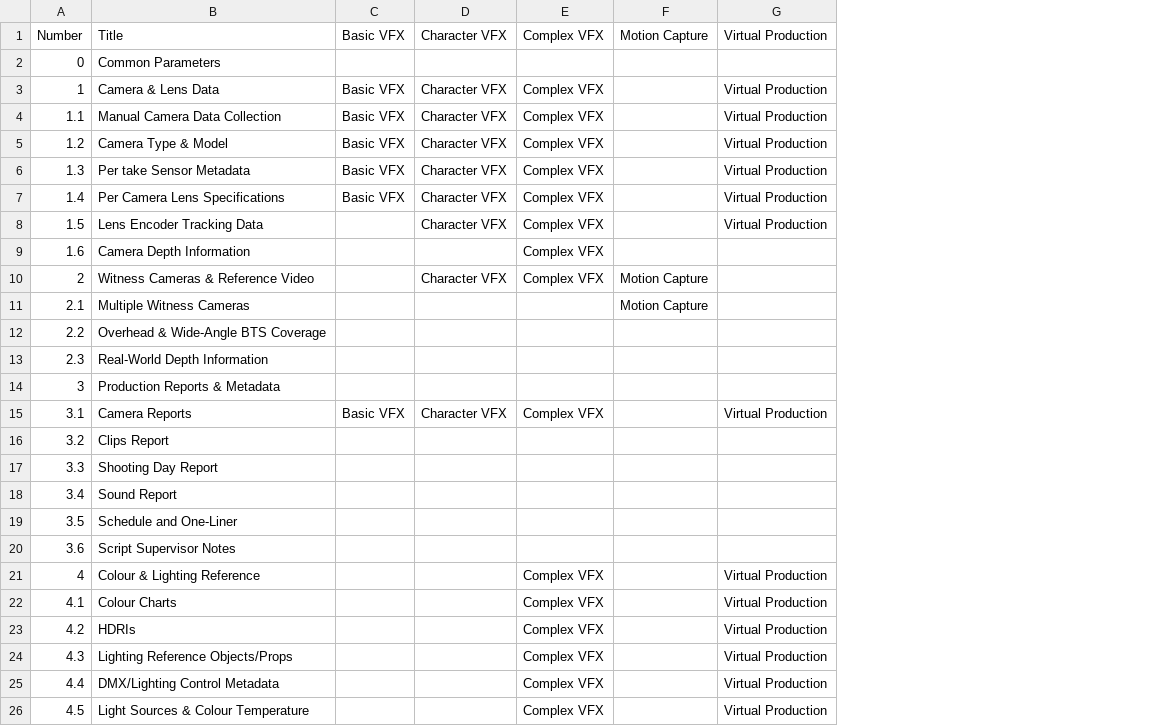
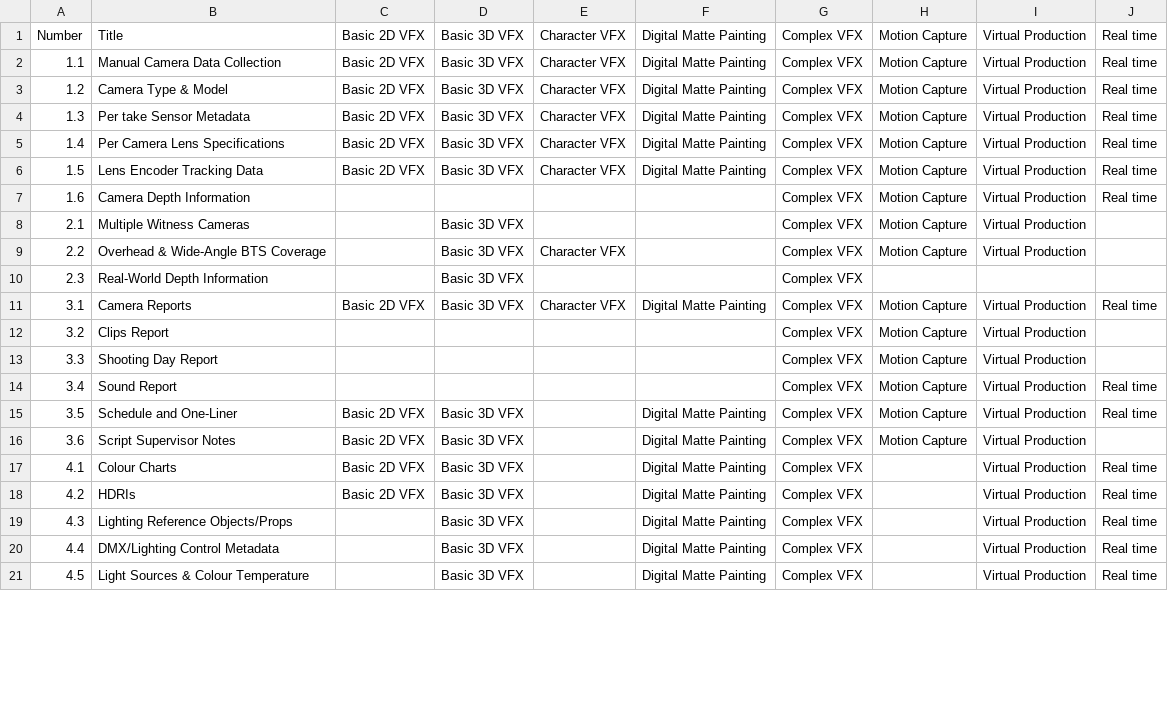
Before and after one commit to richardssam/on-set, a CSV file: data/on-set-title-type-mapping - titles.csv, drawn as a sheet; only a part is shown; removed rows and columns are numbered as before the commit, all else as after; the diff covers the shown part only; the diff names each change by its address in the sheet, - before the commit and + after, or states it on an @@ line.

Commit message:
Updated data for show types.

```diff
--- a/data/on-set-title-type-mapping - titles.csv
+++ b/data/on-set-title-type-mapping - titles.csv
-column C, row 1: Basic VFX; rows 4-7: all Basic VFX; row 15: Basic VFX
+column C, rows 1-18: Basic 2D VFX | Basic 2D VFX | Basic 2D VFX | Basic 2D VFX | Basic 2D VFX | Basic 2D VFX |  |  |  |  | Basic 2D VFX |  |  |  | Basic 2D VFX | Basic 2D VFX | Basic 2D VFX | Basic 2D VFX
+column D, rows 1-21: Basic 3D VFX | Basic 3D VFX | Basic 3D VFX | Basic 3D VFX | Basic 3D VFX | Basic 3D VFX |  | Basic 3D VFX | Basic 3D VFX | Basic 3D VFX | Basic 3D VFX |  |  |  | Basic 3D VFX | Basic 3D VFX | Basic 3D VFX | Basic 3D VFX | Basic 3D VFX | Basic 3D VFX | Basic 3D VFX
+column F, rows 1-21: Digital Matte Painting | Digital Matte Painting | Digital Matte Painting | Digital Matte Painting | Digital Matte Painting | Digital Matte Painting |  |  |  |  | Digital Matte Painting |  |  |  | Digital Matte Painting | Digital Matte Painting | Digital Matte Painting | Digital Matte Painting | Digital Matte Painting | Digital Matte Painting | Digital Matte Painting
+column J, rows 1-21: Real time | Real time | Real time | Real time | Real time | Real time | Real time |  |  |  | Real time |  |  | Real time | Real time |  | Real time | Real time | Real time | Real time | Real time
-row 2: 0 | Common Parameters
-row 3: 1 | Camera & Lens Data | Basic VFX | Character VFX | Complex VFX |  | Virtual Production
-H2:H7: (empty)
+H2:H7: Motion Capture
-I7: (empty)
+I7: Virtual Production
-row 10: 2 | Witness Cameras & Reference Video |  | Character VFX | Complex VFX | Motion Capture
-G8:G10: (empty)
+G8:G10: Complex VFX
-I8:I9: (empty)
+I8:I9: Virtual Production
-E9: (empty)
+E9: Character VFX
-H9: (empty)
+H9: Motion Capture
-row 14: 3 | Production Reports & Metadata
-H11:H16: (empty)
+H11:H16: Motion Capture
-G12:G16: (empty)
+G12:G16: Complex VFX
-I12:I16: (empty)
+I12:I16: Virtual Production
-row 21: 4 | Colour & Lighting Reference |  |  | Complex VFX |  | Virtual Production
```
Also changed, not shown: 1 added row, 12 removed rows and 30 edited cells elsewhere in this file, 1 other file.
